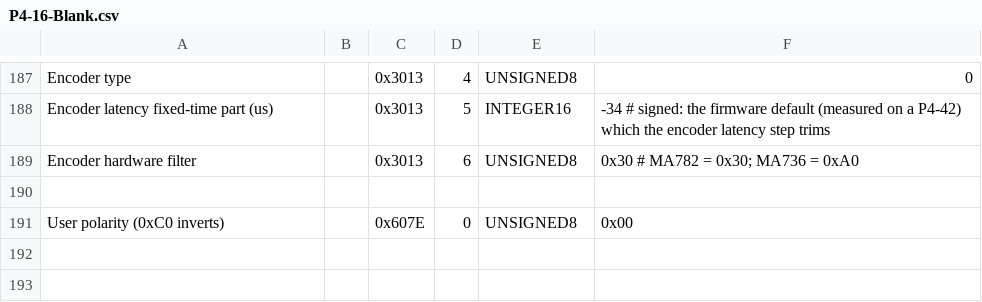
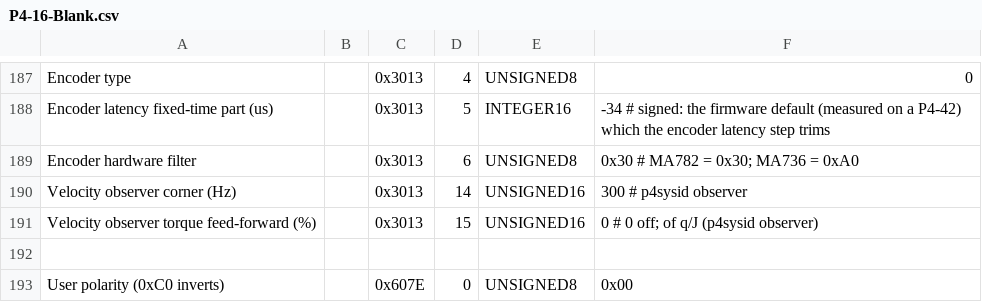
Before and after one commit to BarrettTechnology/p4core, a CSV file: data/templates/P4-16-Blank.csv, drawn as a sheet; only a part is shown, gaps mark what is left out.

```diff
--- a/data/templates/P4-16-Blank.csv
+++ b/data/templates/P4-16-Blank.csv
@@ -189,2 +189,4 @@ Encoder latency fixed-time part (us),,0x3013,5,INTEGER16,-34 # signed: the firmw
 Encoder hardware filter,,0x3013,6,UNSIGNED8,0x30 # MA782 = 0x30; MA736 = 0xA0
+Velocity observer corner (Hz),,0x3013,14,UNSIGNED16,300 # p4sysid observer
+Velocity observer torque feed-forward (%),,0x3013,15,UNSIGNED16,0 # 0 off; of q/J (p4sysid observer)
 
```
Also changed, not shown: data/templates/P4-37-1323-Blank.csv, data/templates/P4-37-Blank.csv, 4 other files.
